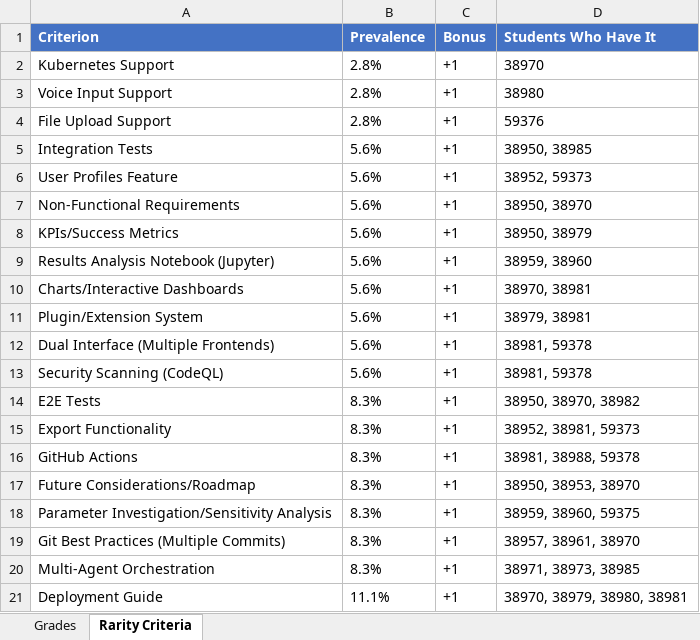
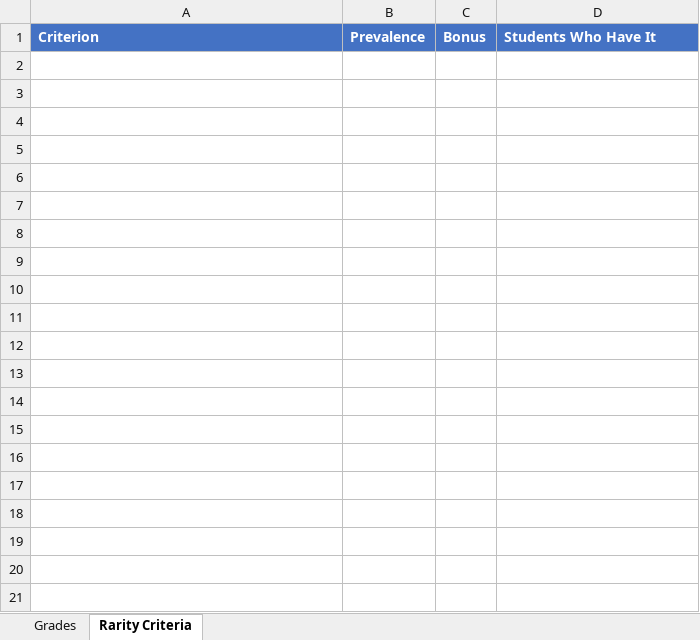
Before and after one commit to OmryTzabbar1/RelativeGrading, an Excel workbook: outputs/grades.xlsx, sheet Rarity Criteria, drawn as a sheet; only a part is shown; values as stored, in another font and other column widths than the file's, no borders; the diff covers the shown part only; the diff names each change by its address in the sheet, - before the commit and + after, or states it on an @@ line.

```diff
--- a/outputs/grades.xlsx (sheet Rarity Criteria)
+++ b/outputs/grades.xlsx (sheet Rarity Criteria)
-row 2: Kubernetes Support | 2.8% | +1 | 38970
-row 3: Voice Input Support | 2.8% | +1 | 38980
-row 4: File Upload Support | 2.8% | +1 | 59376
-row 5: Integration Tests | 5.6% | +1 | 38950, 38985
-row 6: User Profiles Feature | 5.6% | +1 | 38952, 59373
-row 7: Non-Functional Requirements | 5.6% | +1 | 38950, 38970
-row 8: KPIs/Success Metrics | 5.6% | +1 | 38950, 38979
-row 9: Results Analysis Notebook (Jupyter) | 5.6% | +1 | 38959, 38960
-row 10: Charts/Interactive Dashboards | 5.6% | +1 | 38970, 38981
-row 11: Plugin/Extension System | 5.6% | +1 | 38979, 38981
-row 12: Dual Interface (Multiple Frontends) | 5.6% | +1 | 38981, 59378
-row 13: Security Scanning (CodeQL) | 5.6% | +1 | 38981, 59378
-row 14: E2E Tests | 8.3% | +1 | 38950, 38970, 38982
-row 15: Export Functionality | 8.3% | +1 | 38952, 38981, 59373
-row 16: GitHub Actions | 8.3% | +1 | 38981, 38988, 59378
-row 17: Future Considerations/Roadmap | 8.3% | +1 | 38950, 38953, 38970
-row 18: Parameter Investigation/Sensitivity Analysis | 8.3% | +1 | 38959, 38960, 59375
-row 19: Git Best Practices (Multiple Commits) | 8.3% | +1 | 38957, 38961, 38970
-row 20: Multi-Agent Orchestration | 8.3% | +1 | 38971, 38973, 38985
-row 21: Deployment Guide | 11.1% | +1 | 38970, 38979, 38980, 38981
```
Also changed, not shown: 9 removed rows elsewhere in this sheet, sheet Grades, 3 other files.
